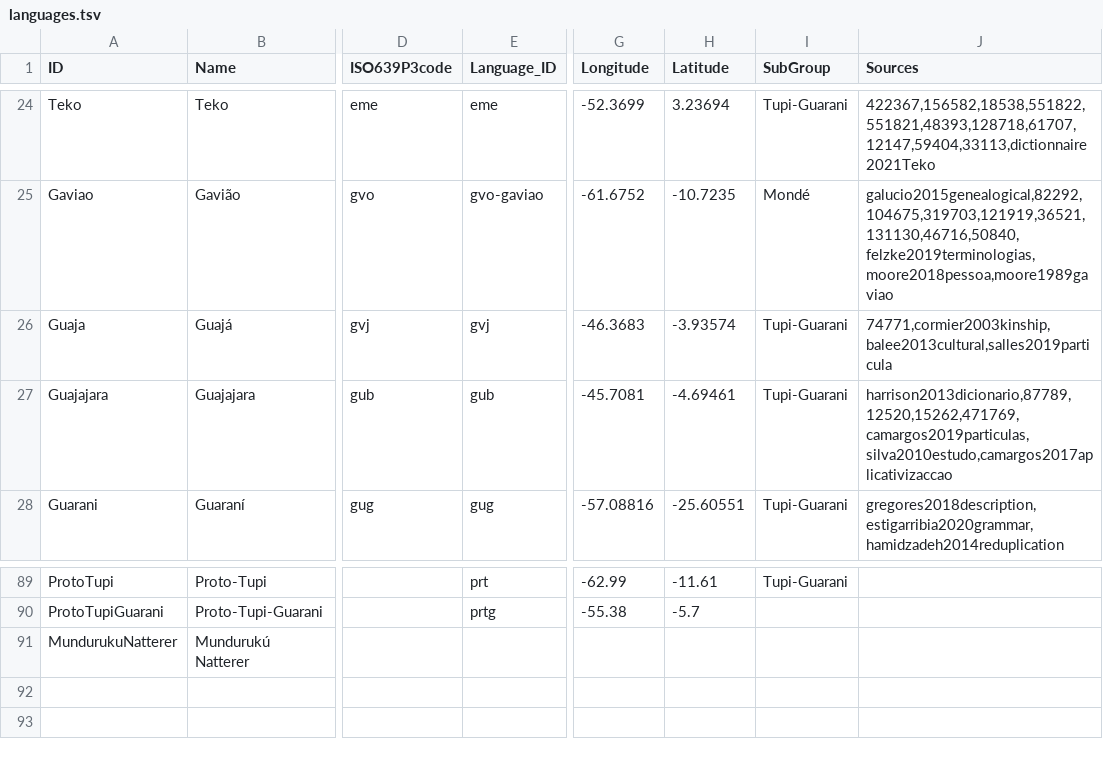
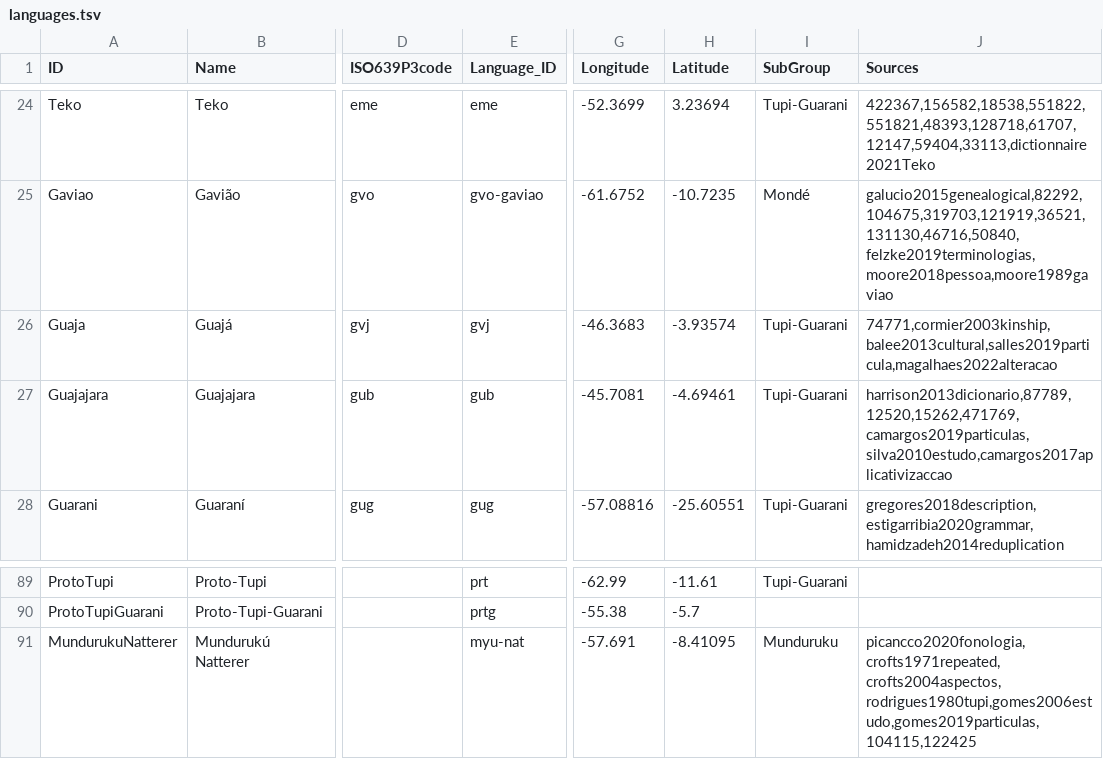
Before and after one commit to tupian-language-resources/tuled, a TSV file: etc/languages.tsv, drawn as a sheet; only a part is shown, gaps mark what is left out; the diff names each change by its address in the sheet, - before the commit and + after, or states it on an @@ line.

Commit message:
recreated CLDF for new concept list and new data

```diff
--- a/etc/languages.tsv
+++ b/etc/languages.tsv
-J26 (Sources): 74771,cormier2003kinship,balee2013cultural,salles2019particula
+J26 (Sources): 74771,cormier2003kinship,balee2013cultural,salles2019particula,magalhaes2022alteracao
-E91 (Language_ID): (empty)
+E91 (Language_ID): myu-nat
-G91 (Longitude): (empty)
+G91 (Longitude): -57.691
-H91 (Latitude): (empty)
+H91 (Latitude): -8.41095
-I91 (SubGroup): (empty)
+I91 (SubGroup): Munduruku
-J91 (Sources): (empty)
+J91 (Sources): picancco2020fonologia,crofts1971repeated,crofts2004aspectos,rodrigues1980tupi,gomes2006estudo,gomes2019particulas,104115,122425
```
Also changed, not shown: 13 other files.
